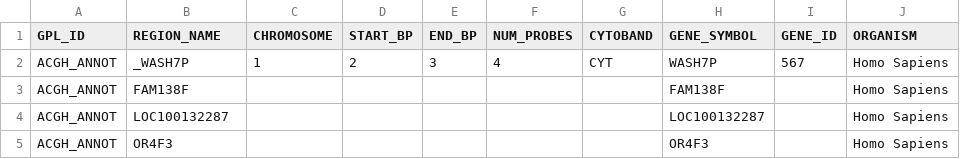
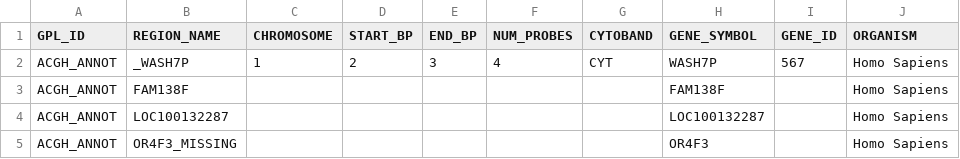
Before and after one commit to thehyve/tmtk, a TSV file: studies/invalid_study/cnv/acgh_annotation/chromosomal_regions.tsv, drawn as a sheet.

```diff
--- a/studies/invalid_study/cnv/acgh_annotation/chromosomal_regions.tsv
+++ b/studies/invalid_study/cnv/acgh_annotation/chromosomal_regions.tsv
@@ -4,2 +4,2 @@ ACGH_ANNOT	FAM138F						FAM138F		Homo Sapiens
 ACGH_ANNOT	LOC100132287						LOC100132287		Homo Sapiens
-ACGH_ANNOT	OR4F3						OR4F3		Homo Sapiens
+ACGH_ANNOT	OR4F3_MISSING						OR4F3		Homo Sapiens
```
Also changed, not shown: studies/invalid_study/cnv/acgh_subject_sample_mapping.tsv, 1 other file.
